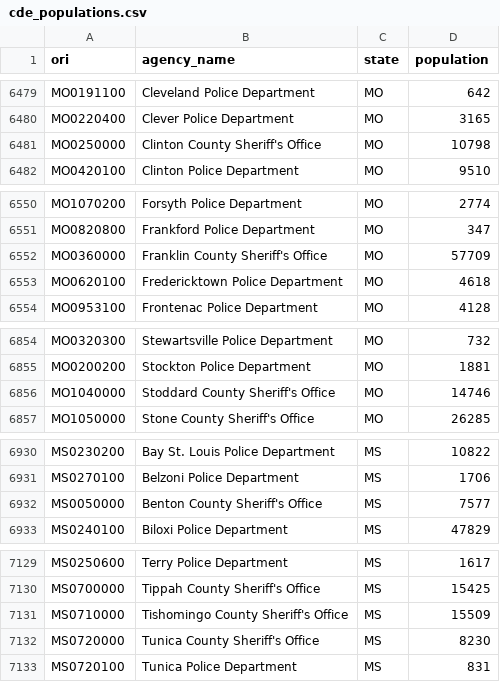
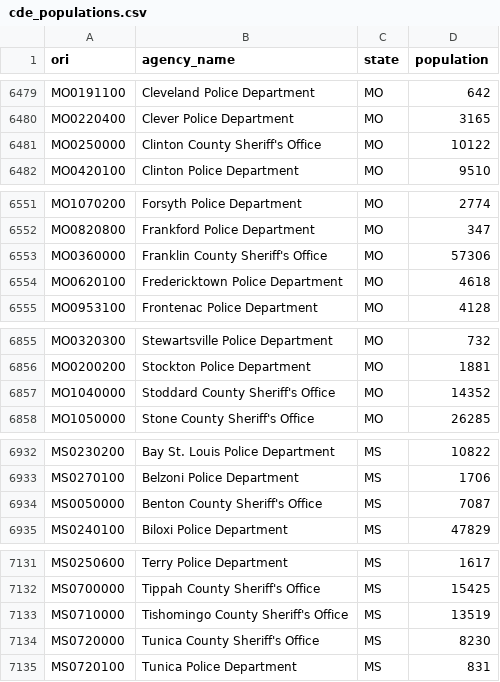
Before and after one commit to AH-Datalytics/cde-population, a CSV file: cde_populations.csv, drawn as a sheet; only a part is shown, gaps mark what is left out; the diff covers the shown part only.

```diff
--- a/cde_populations.csv
+++ b/cde_populations.csv
@@ -6480,3 +6480,3 @@ MO0191100,Cleveland Police Department,MO,642
 MO0220400,Clever Police Department,MO,3165
-MO0250000,Clinton County Sheriff's Office,MO,10798
+MO0250000,Clinton County Sheriff's Office,MO,10122
 MO0420100,Clinton Police Department,MO,9510
@@ -6551,3 +6552,3 @@ MO1070200,Forsyth Police Department,MO,2774
 MO0820800,Frankford Police Department,MO,347
-MO0360000,Franklin County Sheriff's Office,MO,57709
+MO0360000,Franklin County Sheriff's Office,MO,57306
 MO0620100,Fredericktown Police Department,MO,4618
@@ -6855,3 +6856,3 @@ MO0320300,Stewartsville Police Department,MO,732
 MO0200200,Stockton Police Department,MO,1881
-MO1040000,Stoddard County Sheriff's Office,MO,14746
+MO1040000,Stoddard County Sheriff's Office,MO,14352
 MO1050000,Stone County Sheriff's Office,MO,26285
@@ -6931,3 +6933,3 @@ MS0230200,Bay St. Louis Police Department,MS,10822
 MS0270100,Belzoni Police Department,MS,1706
-MS0050000,Benton County Sheriff's Office,MS,7577
+MS0050000,Benton County Sheriff's Office,MS,7087
 MS0240100,Biloxi Police Department,MS,47829
@@ -7130,3 +7132,3 @@ MS0250600,Terry Police Department,MS,1617
 MS0700000,Tippah County Sheriff's Office,MS,15425
-MS0710000,Tishomingo County Sheriff's Office,MS,15509
+MS0710000,Tishomingo County Sheriff's Office,MS,13519
 MS0720000,Tunica County Sheriff's Office,MS,8230
```
Also changed, not shown: 3 added rows, 4 removed rows and 6 edited cells elsewhere in this file.
